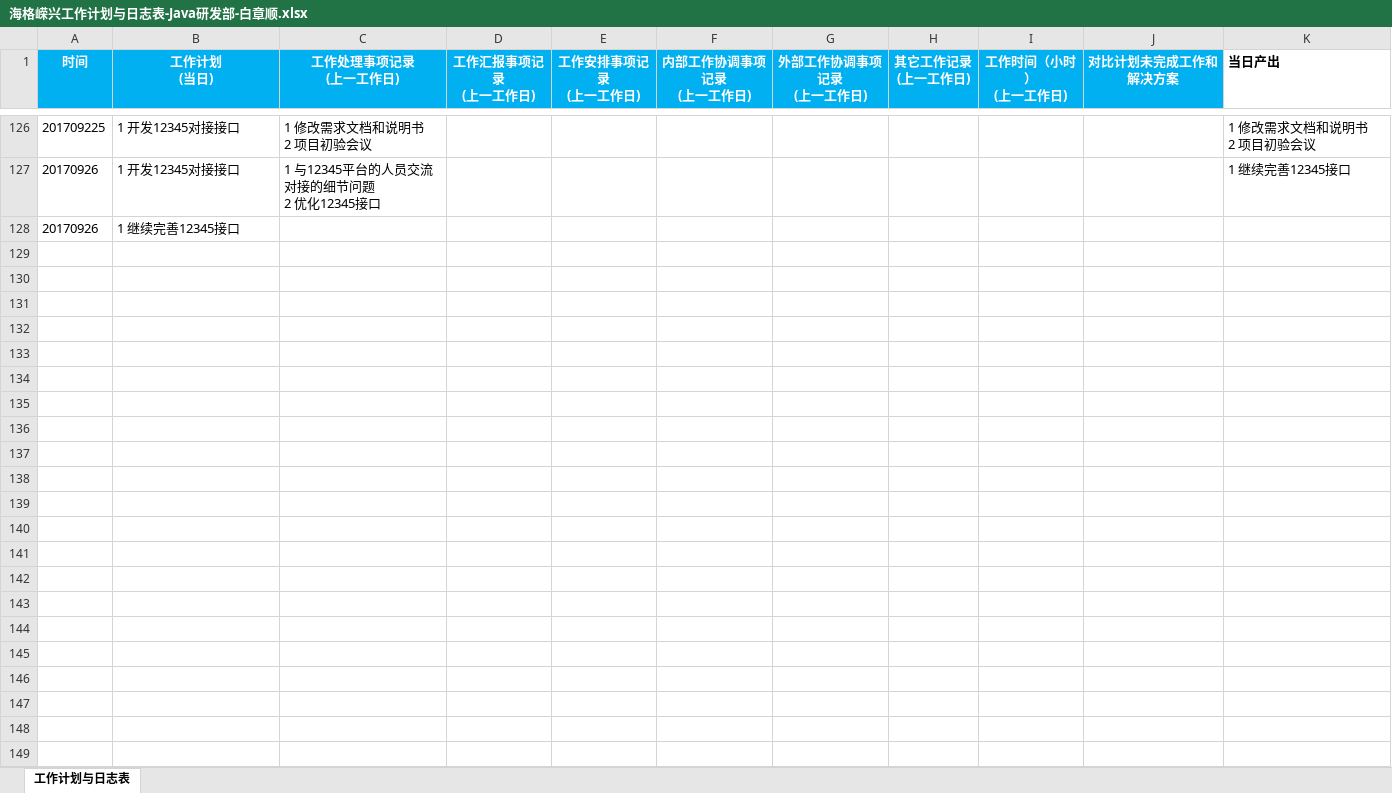
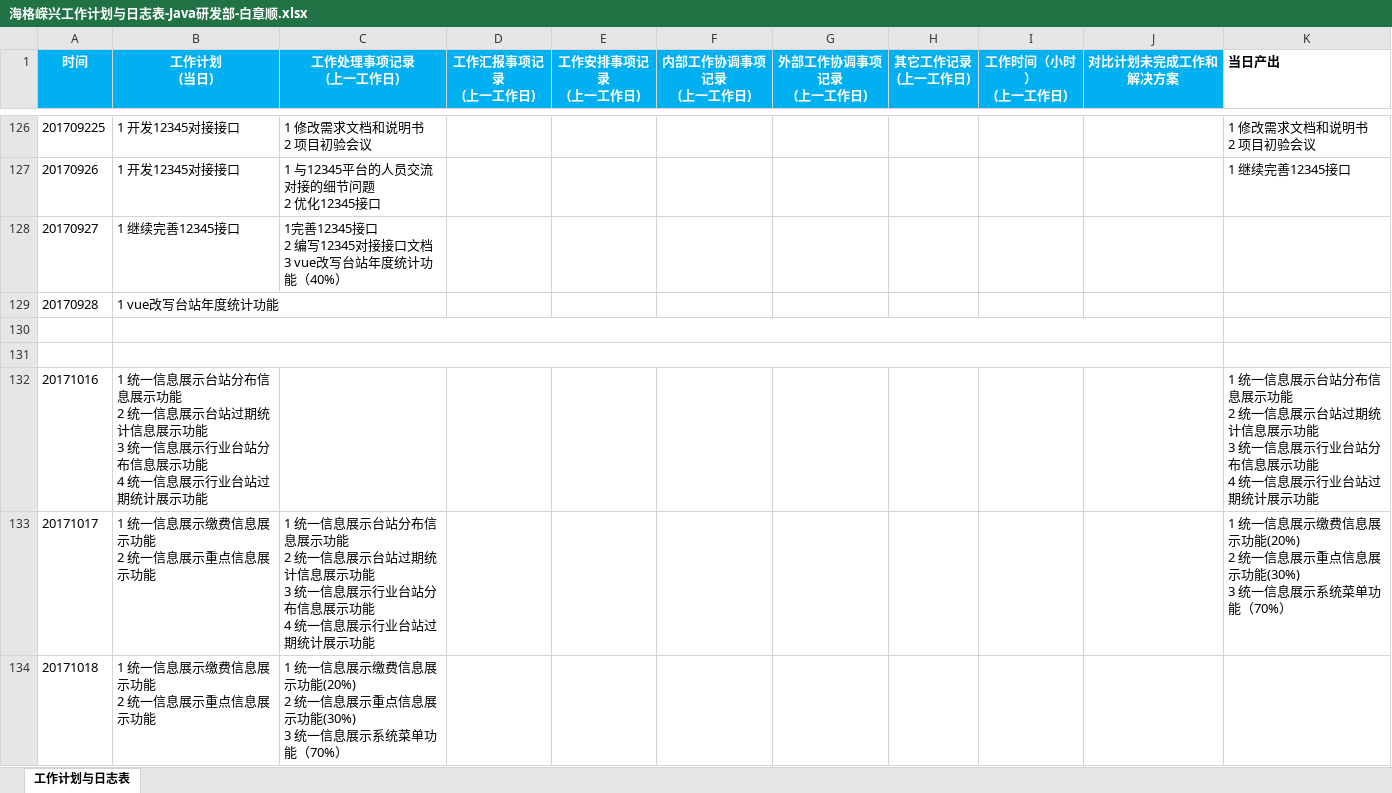
Before and after one commit to bzstl/office_package, an Excel workbook: 个人文件/海格嵘兴工作计划与日志表-Java研发部-白章顺.xlsx, sheet 工作计划与日志表, drawn as a sheet; only a part is shown, gaps mark what is left out; values as stored, in another font and other column widths than the file's, no borders; charts and pictures not drawn; addresses are those after the commit; ↵ is a line break in a cell; the diff names each change by its address in the sheet, - before the commit and + after, or states it on an @@ line.

```diff
--- a/个人文件/海格嵘兴工作计划与日志表-Java研发部-白章顺.xlsx (sheet 工作计划与日志表)
+++ b/个人文件/海格嵘兴工作计划与日志表-Java研发部-白章顺.xlsx (sheet 工作计划与日志表)
+row 128: 20170927 | 1 继续完善12345接口 | 1完善12345接口 ↵ 2 编写12345对接接口文档 ↵ 3 vue改写台站年度统计功能（40%）
+row 129: 20170928 | 1 vue改写台站年度统计功能
-row 130: 20170926 | 1 继续完善12345接口
+row 130: (empty)
+B130:J130 merged
+row 131: (empty)
+row 132: 20171016 | 1 统一信息展示台站分布信息展示功能 ↵ 2 统一信息展示台站过期统计信息展示功能 ↵ 3 统一信息展示行业台站分布信息展示功能 ↵ 4 统一信息展示行业台站过期统计展示功能 |  |  |  |  |  |  |  |  | 1 统一信息展示台站分布信息展示功能 ↵ 2 统一信息展示台站过期统计信息展示功能 ↵ 3 统一信息展示行业台站分布信息展示功能 ↵ 4 统一信息展示行业台站过期统计展示功能
+row 133: 20171017 | 1 统一信息展示缴费信息展示功能 ↵ 2 统一信息展示重点信息展示功能 | 1 统一信息展示台站分布信息展示功能 ↵ 2 统一信息展示台站过期统计信息展示功能 ↵ 3 统一信息展示行业台站分布信息展示功能 ↵ 4 统一信息展示行业台站过期统计展示功能 |  |  |  |  |  |  |  | 1 统一信息展示缴费信息展示功能(20%) ↵ 2 统一信息展示重点信息展示功能(30%) ↵ 3 统一信息展示系统菜单功能（70%）
+row 134: 20171018 | 1 统一信息展示缴费信息展示功能 ↵ 2 统一信息展示重点信息展示功能 | 1 统一信息展示缴费信息展示功能(20%) ↵ 2 统一信息展示重点信息展示功能(30%) ↵ 3 统一信息展示系统菜单功能（70%）
```
Also changed, not shown: 8 other files.
